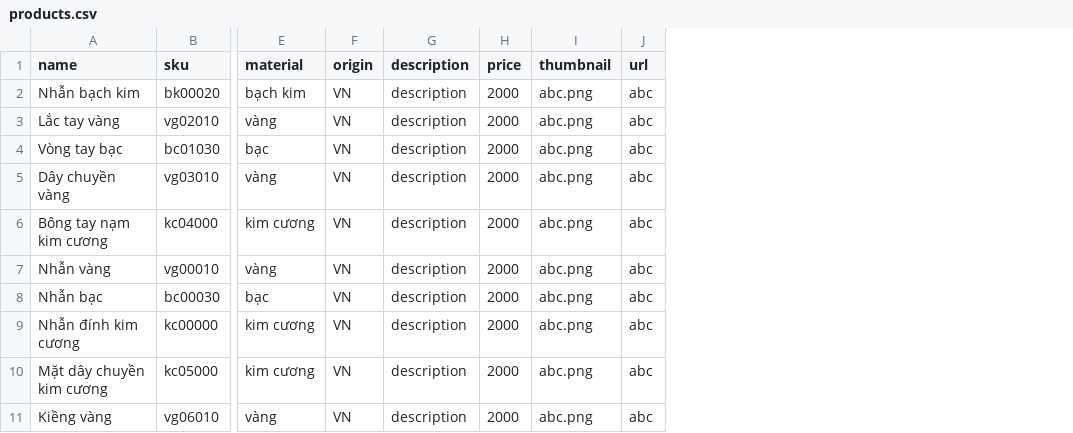
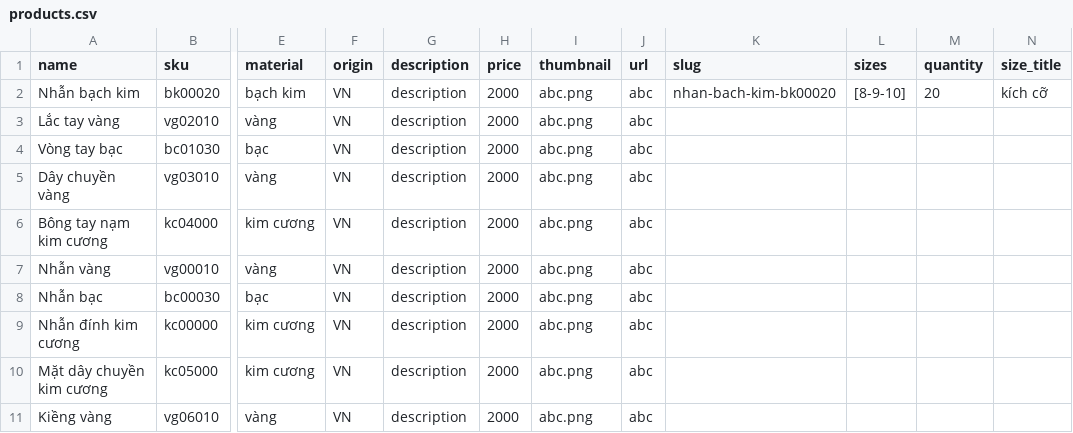
Before and after one commit to LQT2201/Diamond_eCommerce_Website, a CSV file: src/resources/db/products.csv, drawn as a sheet; only a part is shown, gaps mark what is left out; the diff names each change by its address in the sheet, - before the commit and + after, or states it on an @@ line.

Commit message:
sample product

```diff
--- a/src/resources/db/products.csv
+++ b/src/resources/db/products.csv
+column K (slug), row 2: nhan-bach-kim-bk00020
+column L (sizes), row 2: [8-9-10]
+column M (quantity), row 2: 20
+column N (size_title), row 2: kích cỡ
```
